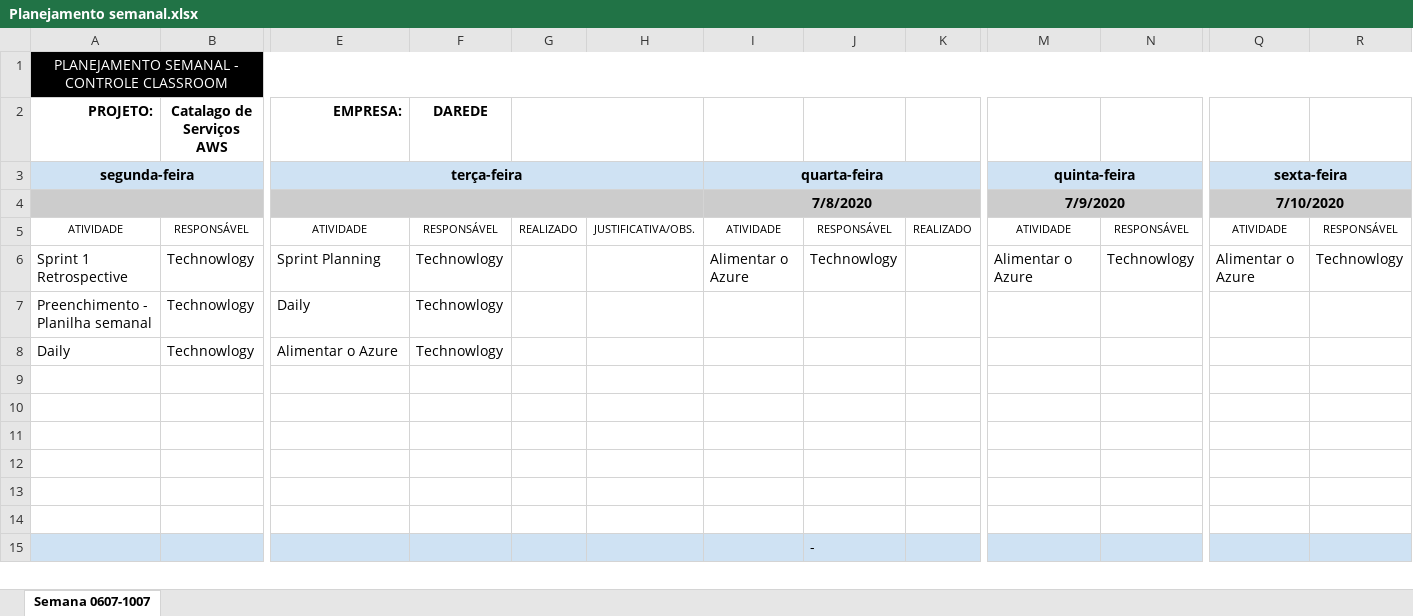
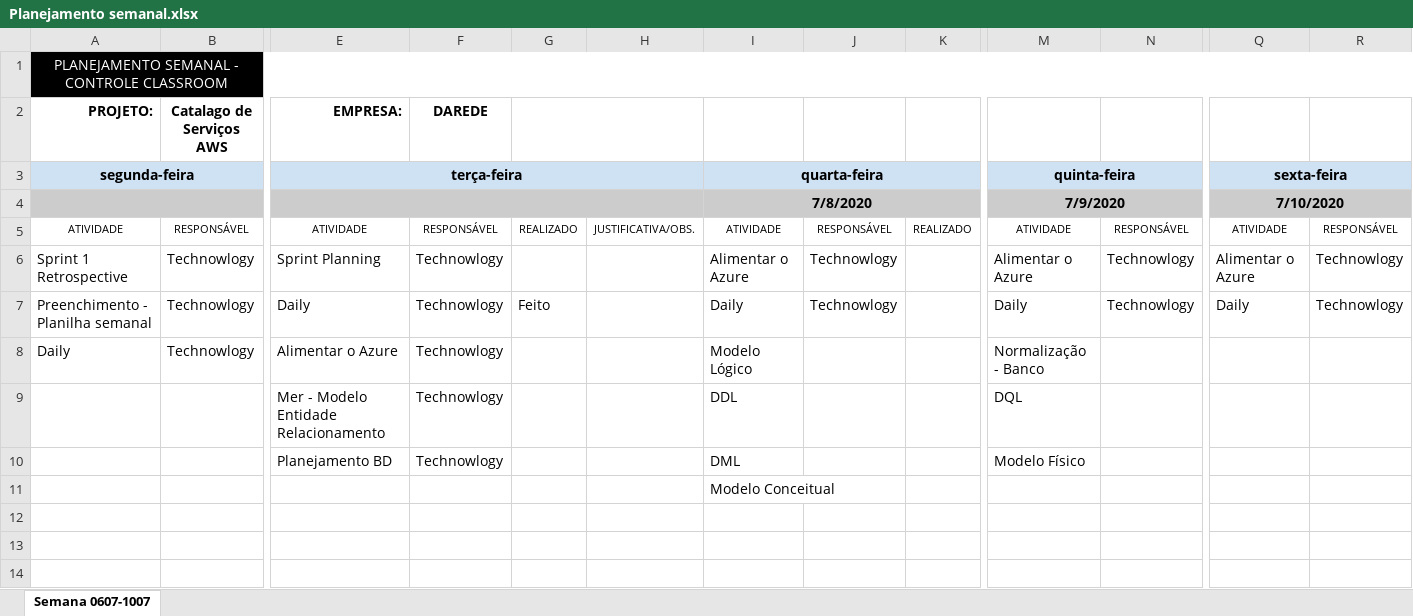
Before and after one commit to flavio-pires/Projeto_ProVagas, an Excel workbook: Planejamentos/Planejamento semanal.xlsx, sheet Semana 0607-1007, drawn as a sheet; only a part is shown, gaps mark what is left out; the shorter side is filled out with more unchanged rows; values as stored, in another font and other column widths than the file's, no borders; rows hold the shown columns only; the diff names each change by its address in the sheet, - before the commit and + after, or states it on an @@ line.

Commit message:
Planejamento semanal em andamento e criação do mer básico

```diff
--- a/Planejamentos/Planejamento semanal.xlsx (sheet Semana 0607-1007)
+++ b/Planejamentos/Planejamento semanal.xlsx (sheet Semana 0607-1007)
-G7: (empty)
+G7: Feito
-I7: (empty)
+I7: Daily
-J7: (empty)
+J7: Technowlogy
-M7: (empty)
+M7: Daily
-N7: (empty)
+N7: Technowlogy
-Q7: (empty)
+Q7: Daily
-R7: (empty)
+R7: Technowlogy
-I8: (empty)
+I8: Modelo Lógico
-M8: (empty)
+M8: Normalização - Banco
-row 9: (empty)
+row 9:  |  | Mer - Modelo Entidade Relacionamento | Technowlogy |  |  | DDL |  |  | DQL
-row 10: (empty)
+row 10:  |  | Planejamento BD | Technowlogy |  |  | DML |  |  | Modelo Físico
-I11: (empty)
+I11: Modelo Conceitual
```
Also changed, not shown: 1 other file.
